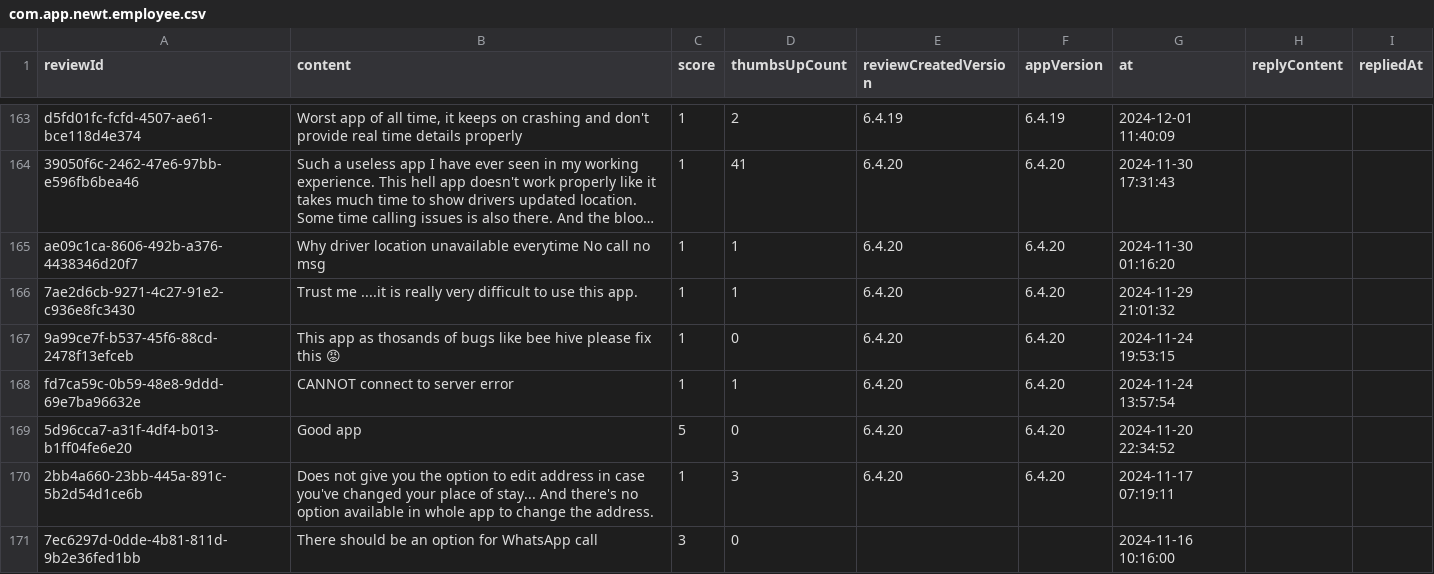
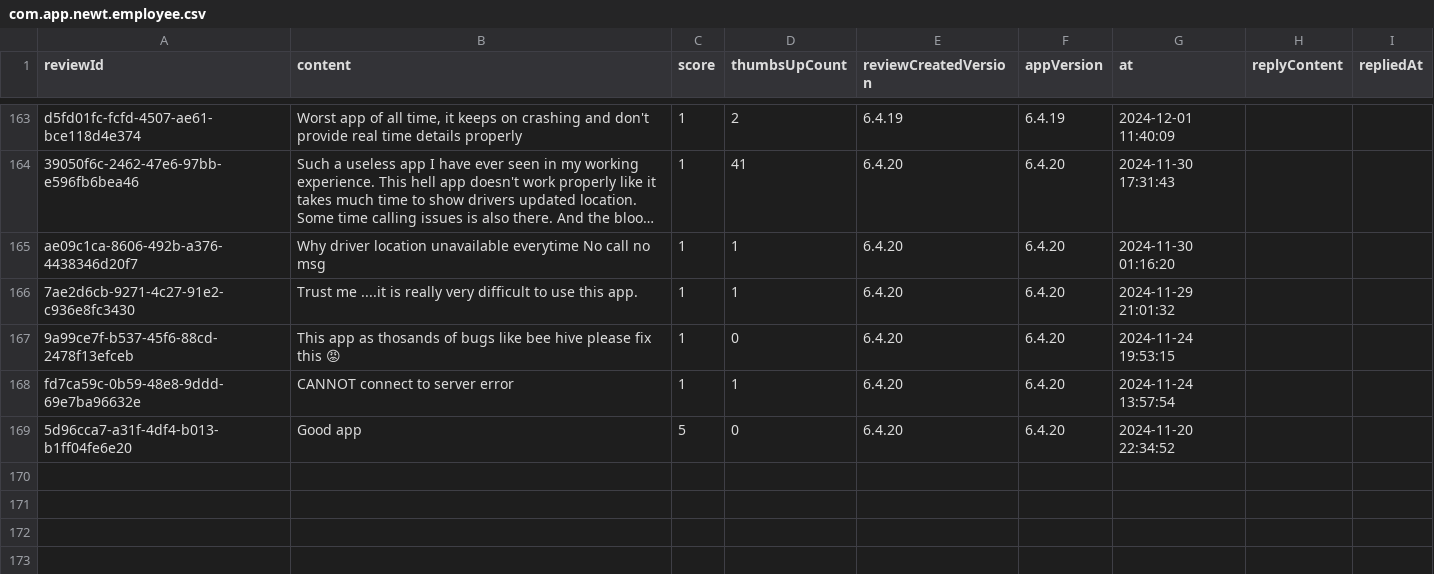
Before and after one commit to Abhijit-Kumar-GitHub/FDE-Case-Study--MoveInSync, a CSV file: data/raw/com.app.newt.employee.csv, drawn as a sheet; only a part is shown, gaps mark what is left out; long unchanged cells end in ….

```diff
--- a/data/raw/com.app.newt.employee.csv
+++ b/data/raw/com.app.newt.employee.csv
@@ -169,3 +169 @@ fd7ca59c-0b59-48e8-9ddd-69e7ba96632e,CANNOT connect to server error,1,1,6.4.20,6
 5d96cca7-a31f-4df4-b013-b1ff04fe6e20,Good app,5,0,6.4.20,6.4.20,2024-11-20 22:34:52,,
-2bb4a660-23bb-445a-891c-5b2d54d1ce6b,Does not give you the option to edit address in case you've changed your place of stay... And there's no option available in whole app to change the address.,1,3,6.4.20,6.4.20,2024-11-17 07:19:11,,
-7ec6297d-0dde-4b81-811d-9b2e36fed1bb,There should be an option for WhatsApp call,3,0,,,2024-11-16 10:16:00,,
```
Also changed, not shown: data/raw/com.moveinsync.ets__most_relevant.csv, data/raw/com.routematic.employee.csv, 10 other files.
